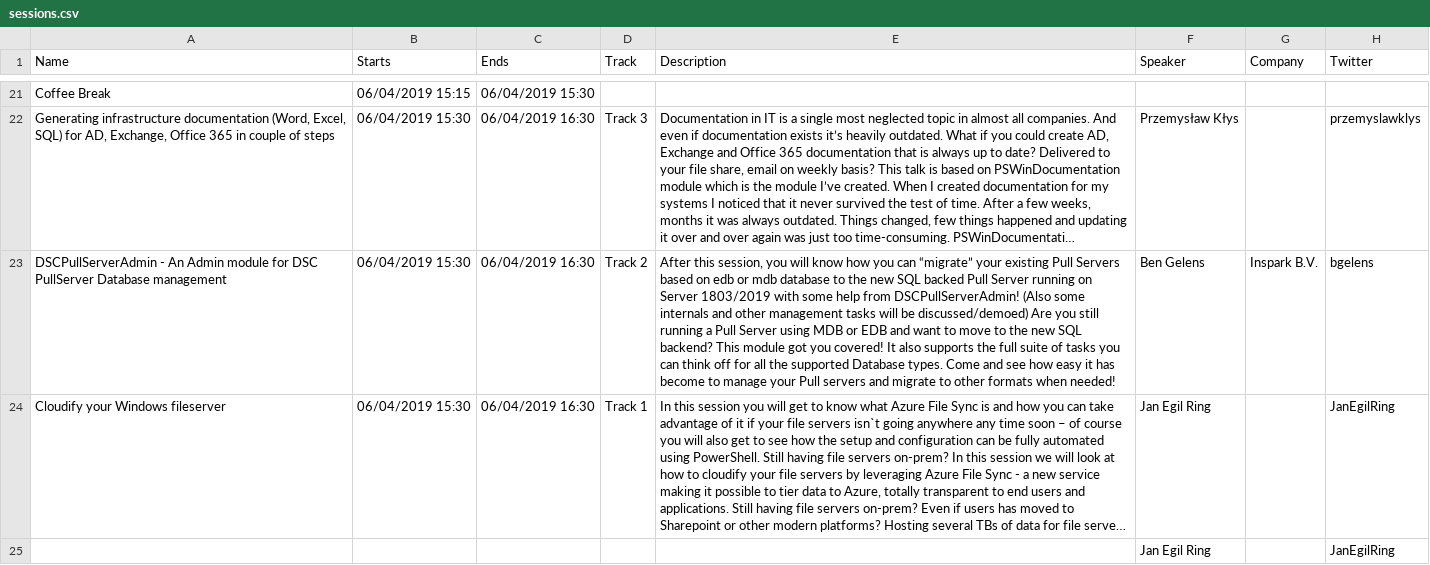
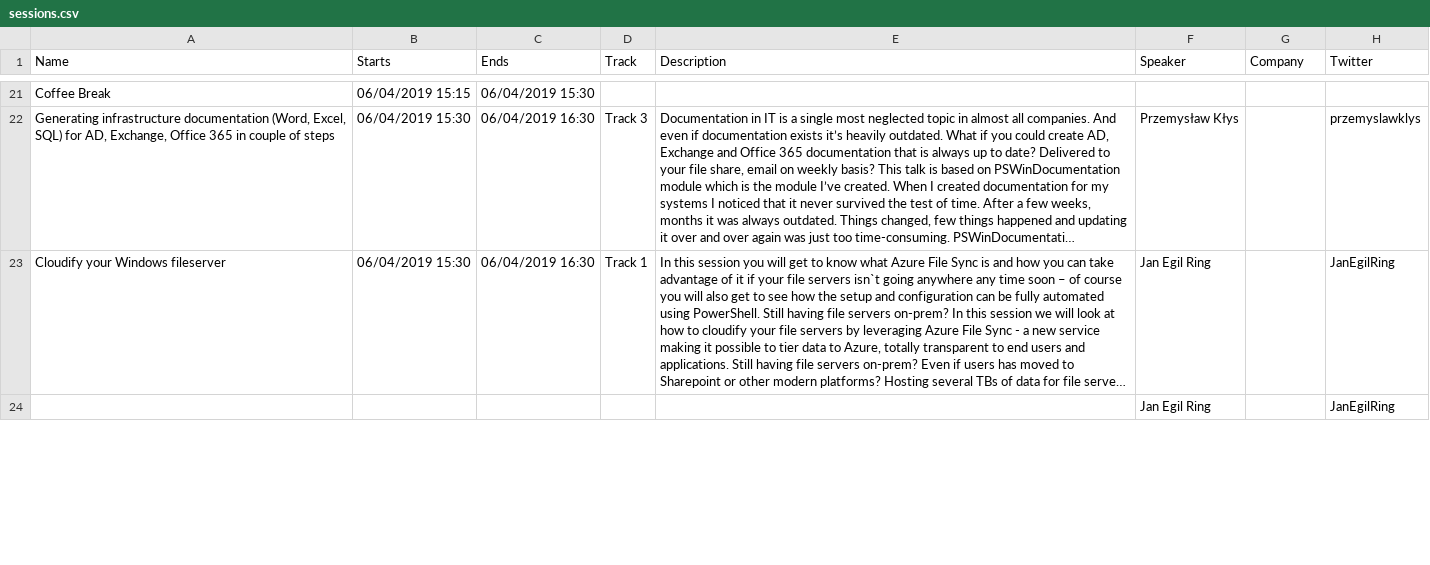
Before and after one commit to psconfeu/2019, a CSV file: sessions.csv, drawn as a sheet; only a part is shown, gaps mark what is left out; long unchanged cells end in …; removed rows and columns are numbered as before the commit, all else as after; the diff covers the shown part only; the diff names each change by its address in the sheet, - before the commit and + after, or states it on an @@ line.

```diff
--- a/sessions.csv
+++ b/sessions.csv
-row 23: DSCPullServerAdmin - An Admin module for DSC PullServer Database management | 06/04/2019 15:30 | 06/04/2019 16:30 | Track 2 | After this session, you will know how you can “migrate” your existing Pull Servers based on edb or mdb database to the new SQL backed Pull Server running on Server 1803/2019 with some help from DSCPullServerAdmin! (Also some internals and other management tasks will be discussed/demoed) Are you still running a Pull Server using MDB or EDB and want to move to the new SQL backend? This module got you covered! It also supports the full suite of tasks you can think off for all the supported Database types. Come and see how easy it has become to manage your Pull servers and migrate to other formats when needed! | Ben Gelens | Inspark B.V. | bgelens
```
Also changed, not shown: 4 added rows, 2 removed rows and 3 edited cells elsewhere in this file.
